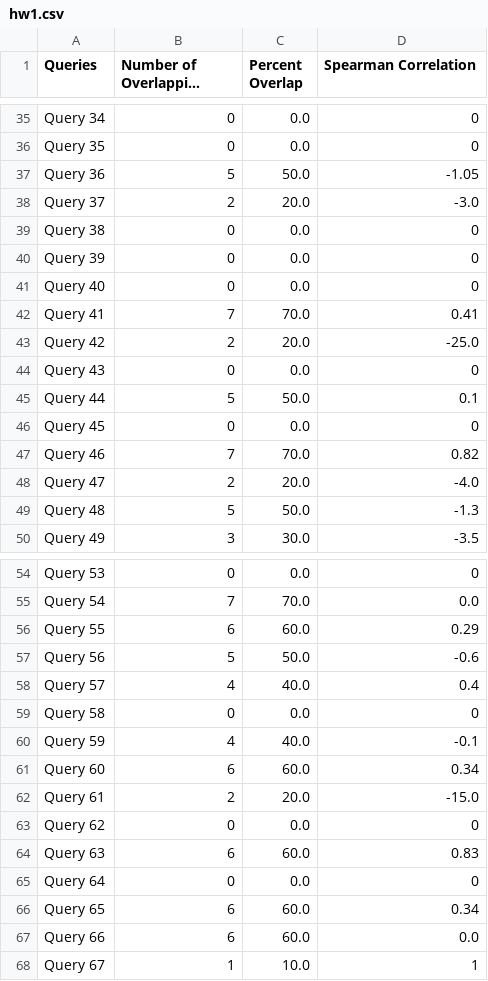
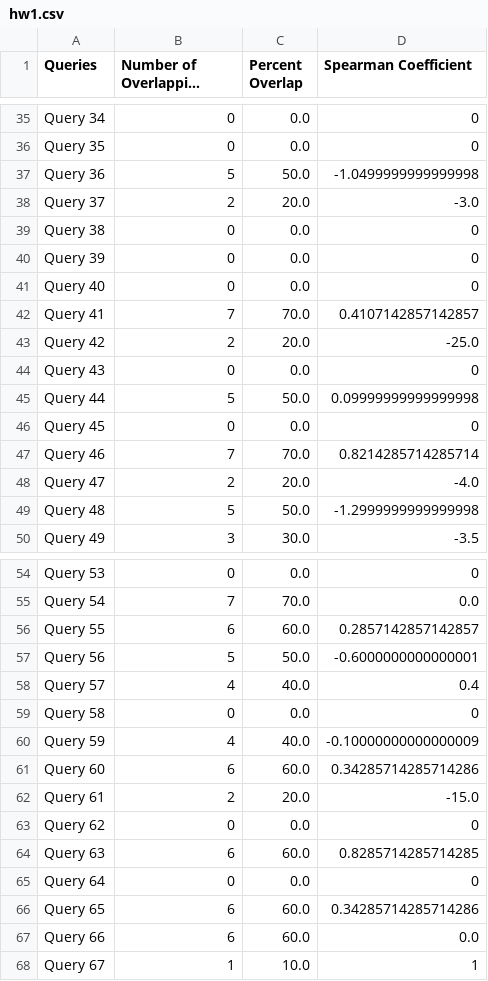
Before and after one commit to rochakgupta/usc-csci-572, a CSV file: hw1/output/hw1.csv, drawn as a sheet; only a part is shown, gaps mark what is left out; long unchanged cells end in …; the diff covers the shown part only; the diff names each change by its address in the sheet, - before the commit and + after, or states it on an @@ line.

```diff
--- a/hw1/output/hw1.csv
+++ b/hw1/output/hw1.csv
-D1: Spearman Correlation
+D1: Spearman Coefficient
-D37 (Spearman Coefficient): -1.05
+D37 (Spearman Coefficient): -1.0499999999999998
-D42 (Spearman Coefficient): 0.41
+D42 (Spearman Coefficient): 0.4107142857142857
-D45 (Spearman Coefficient): 0.1
+D45 (Spearman Coefficient): 0.09999999999999998
-D47 (Spearman Coefficient): 0.82
+D47 (Spearman Coefficient): 0.8214285714285714
-D49 (Spearman Coefficient): -1.3
+D49 (Spearman Coefficient): -1.2999999999999998
-D56 (Spearman Coefficient): 0.29
+D56 (Spearman Coefficient): 0.2857142857142857
-D57 (Spearman Coefficient): -0.6
+D57 (Spearman Coefficient): -0.6000000000000001
-D60 (Spearman Coefficient): -0.1
+D60 (Spearman Coefficient): -0.10000000000000009
-D61 (Spearman Coefficient): 0.34
+D61 (Spearman Coefficient): 0.34285714285714286
-D64 (Spearman Coefficient): 0.83
+D64 (Spearman Coefficient): 0.8285714285714285
-D66 (Spearman Coefficient): 0.34
+D66 (Spearman Coefficient): 0.34285714285714286
```
Also changed, not shown: 20 edited cells elsewhere in this file, 7 other files.
